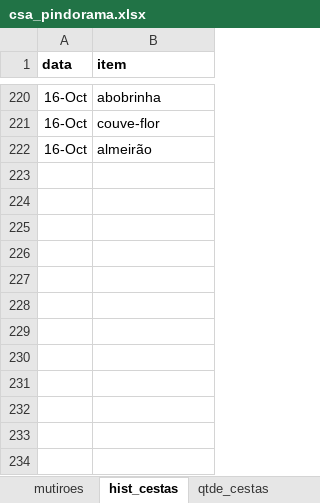
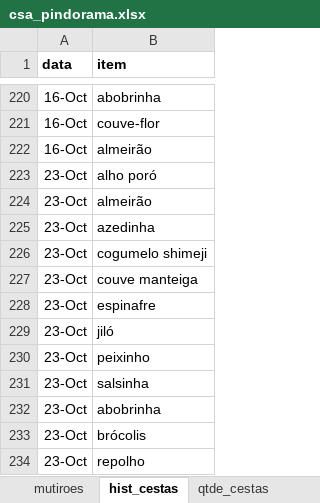
Before and after one commit to renato-favarin/web_app_CSA, an Excel workbook: data/csa_pindorama.xlsx, sheet hist_cestas, drawn as a sheet; only a part is shown, gaps mark what is left out; values as stored, in another font and other column widths than the file's, no borders; the diff names each change by its address in the sheet, - before the commit and + after, or states it on an @@ line.

Commit message:
upd da base

```diff
--- a/data/csa_pindorama.xlsx (sheet hist_cestas)
+++ b/data/csa_pindorama.xlsx (sheet hist_cestas)
+row 223: 23-Oct | alho poró
+row 224: 23-Oct | almeirão
+row 225: 23-Oct | azedinha
+row 226: 23-Oct | cogumelo shimeji
+row 227: 23-Oct | couve manteiga
+row 228: 23-Oct | espinafre
+row 229: 23-Oct | jiló
+row 230: 23-Oct | peixinho
+row 231: 23-Oct | salsinha
+row 232: 23-Oct | abobrinha
+row 233: 23-Oct | brócolis
+row 234: 23-Oct | repolho
```
Also changed, not shown: sheet produtos, sheet busca_cesta, sheet hist_plantios, sheet qtde_cestas.
